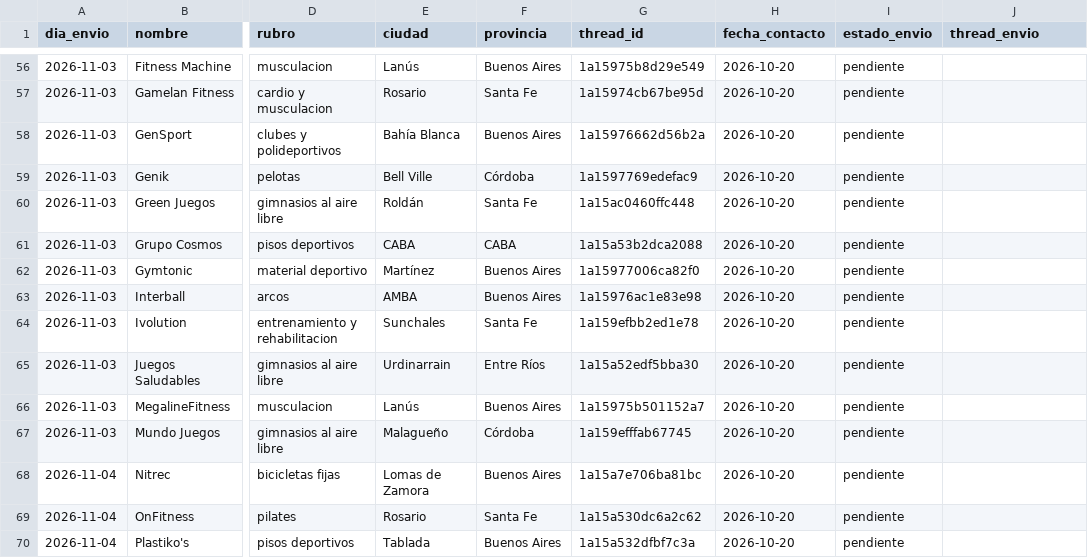
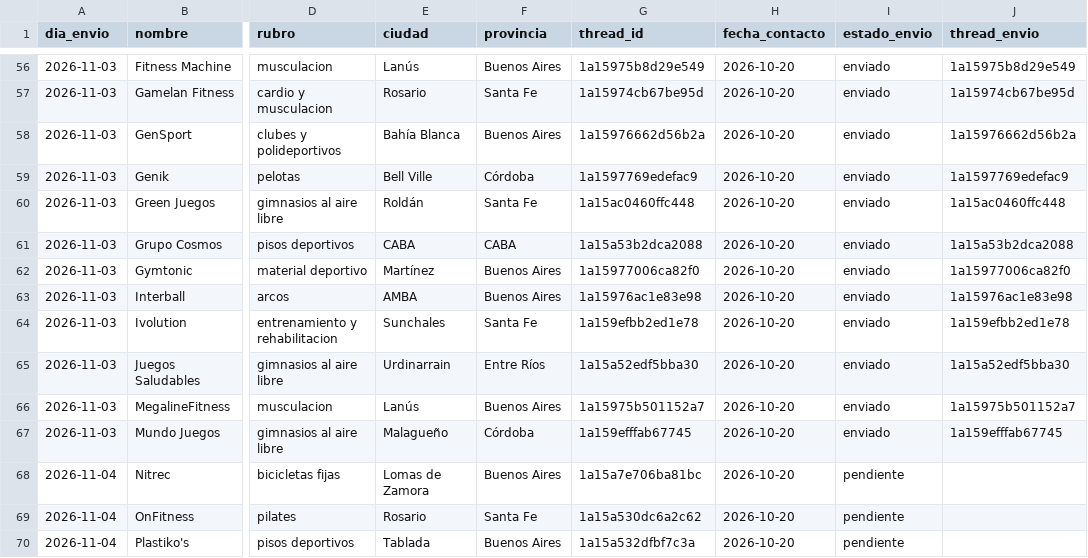
Before and after one commit to lagmannicolas-star/proyecto-fitness, a CSV file: ventas/seguimiento-lanzamiento.csv, drawn as a sheet; only a part is shown, gaps mark what is left out; the diff covers the shown part only; the diff names each change by its address in the sheet, - before the commit and + after, or states it on an @@ line.

```diff
--- a/ventas/seguimiento-lanzamiento.csv
+++ b/ventas/seguimiento-lanzamiento.csv
-I56:I67 (estado_envio): pendiente
+I56:I67 (estado_envio): enviado
-J56 (thread_envio): (empty)
+J56 (thread_envio): 1a15975b8d29e549
-J57 (thread_envio): (empty)
+J57 (thread_envio): 1a15974cb67be95d
-J58 (thread_envio): (empty)
+J58 (thread_envio): 1a15976662d56b2a
-J59 (thread_envio): (empty)
+J59 (thread_envio): 1a1597769edefac9
-J60 (thread_envio): (empty)
+J60 (thread_envio): 1a15ac0460ffc448
-J61 (thread_envio): (empty)
+J61 (thread_envio): 1a15a53b2dca2088
-J62 (thread_envio): (empty)
+J62 (thread_envio): 1a15977006ca82f0
-J63 (thread_envio): (empty)
+J63 (thread_envio): 1a15976ac1e83e98
-J64 (thread_envio): (empty)
+J64 (thread_envio): 1a159efbb2ed1e78
-J65 (thread_envio): (empty)
+J65 (thread_envio): 1a15a52edf5bba30
-J66 (thread_envio): (empty)
+J66 (thread_envio): 1a15975b501152a7
-J67 (thread_envio): (empty)
+J67 (thread_envio): 1a159efffab67745
```
Also changed, not shown: 108 edited cells elsewhere in this file.
